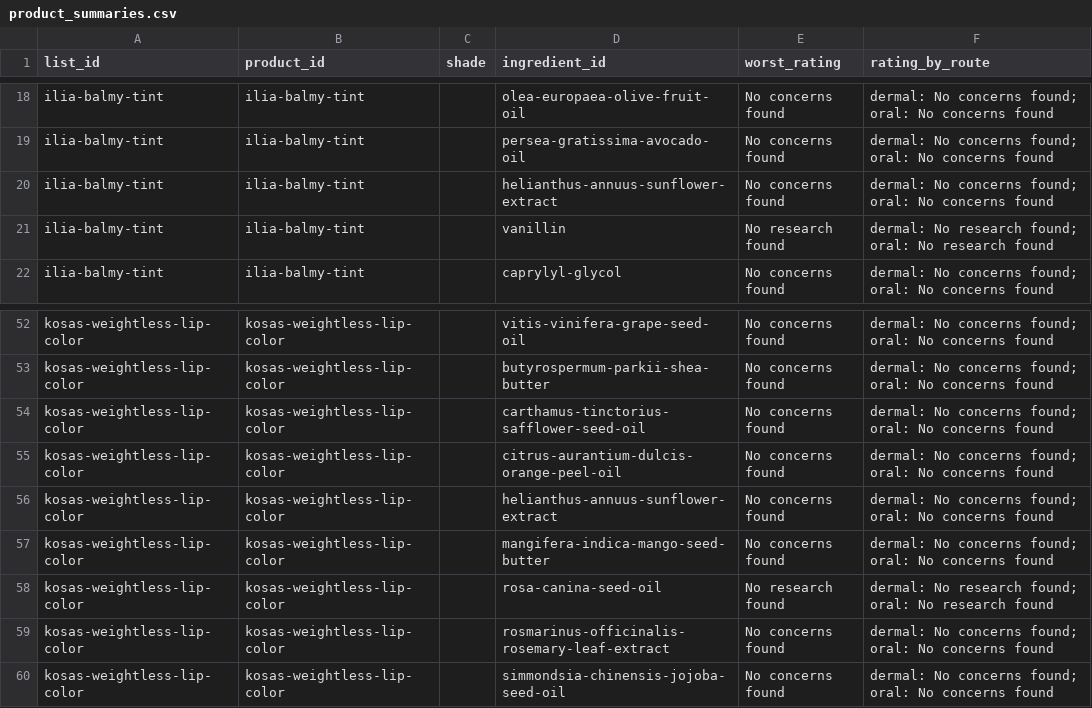
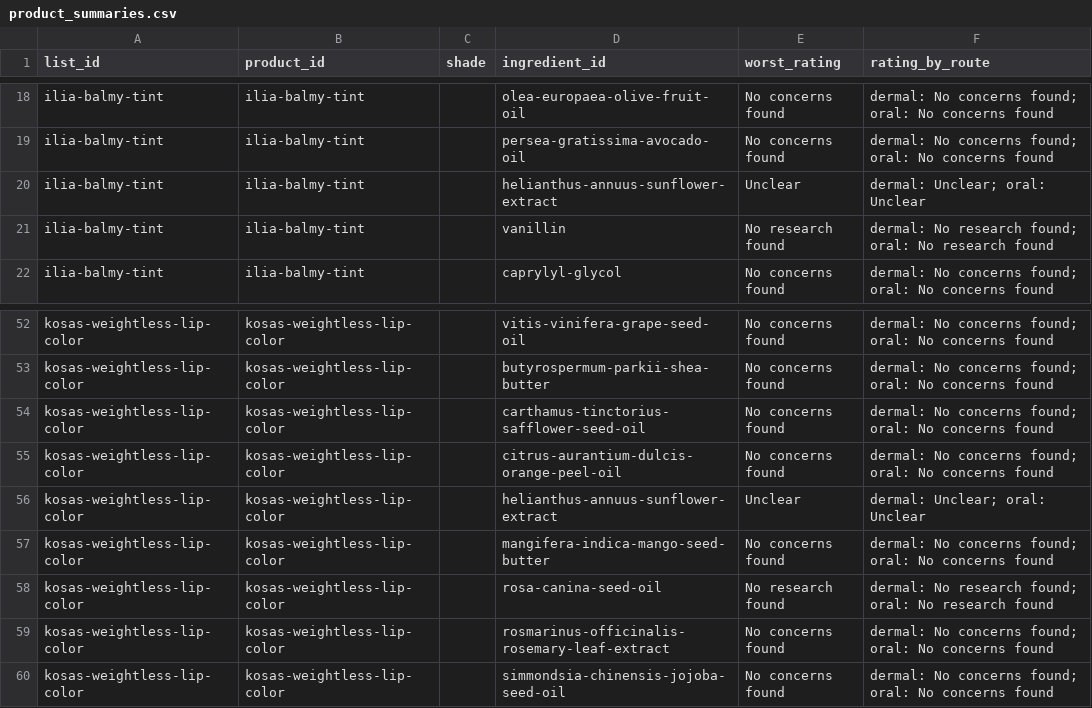
Before and after one commit to vchev/makeuprepository, a CSV file: data/product_summaries.csv, drawn as a sheet; only a part is shown, gaps mark what is left out.

```diff
--- a/data/product_summaries.csv
+++ b/data/product_summaries.csv
@@ -19,3 +19,3 @@ ilia-balmy-tint,ilia-balmy-tint,,olea-europaea-olive-fruit-oil,No concerns found
 ilia-balmy-tint,ilia-balmy-tint,,persea-gratissima-avocado-oil,No concerns found,dermal: No concerns found; oral: No concerns found
-ilia-balmy-tint,ilia-balmy-tint,,helianthus-annuus-sunflower-extract,No concerns found,dermal: No concerns found; oral: No concerns found
+ilia-balmy-tint,ilia-balmy-tint,,helianthus-annuus-sunflower-extract,Unclear,dermal: Unclear; oral: Unclear
 ilia-balmy-tint,ilia-balmy-tint,,vanillin,No research found,dermal: No research found; oral: No research found
@@ -55,3 +55,3 @@ kosas-weightless-lip-color,kosas-weightless-lip-color,,carthamus-tinctorius-saff
 kosas-weightless-lip-color,kosas-weightless-lip-color,,citrus-aurantium-dulcis-orange-peel-oil,No concerns found,dermal: No concerns found; oral: No concerns found
-kosas-weightless-lip-color,kosas-weightless-lip-color,,helianthus-annuus-sunflower-extract,No concerns found,dermal: No concerns found; oral: No concerns found
+kosas-weightless-lip-color,kosas-weightless-lip-color,,helianthus-annuus-sunflower-extract,Unclear,dermal: Unclear; oral: Unclear
 kosas-weightless-lip-color,kosas-weightless-lip-color,,mangifera-indica-mango-seed-butter,No concerns found,dermal: No concerns found; oral: No concerns found
```
Also changed, not shown: data/assessments.csv, data/findings.csv.
